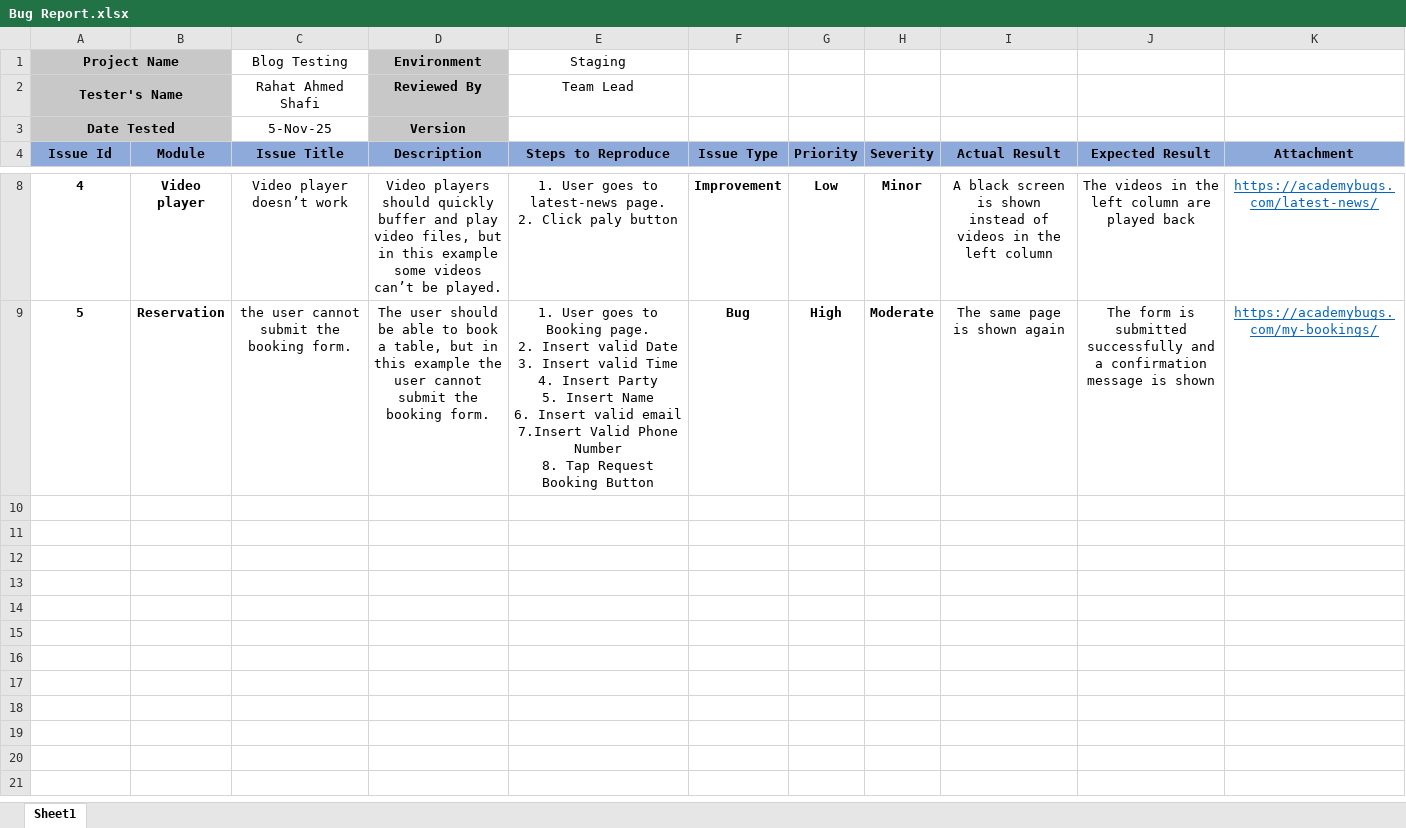
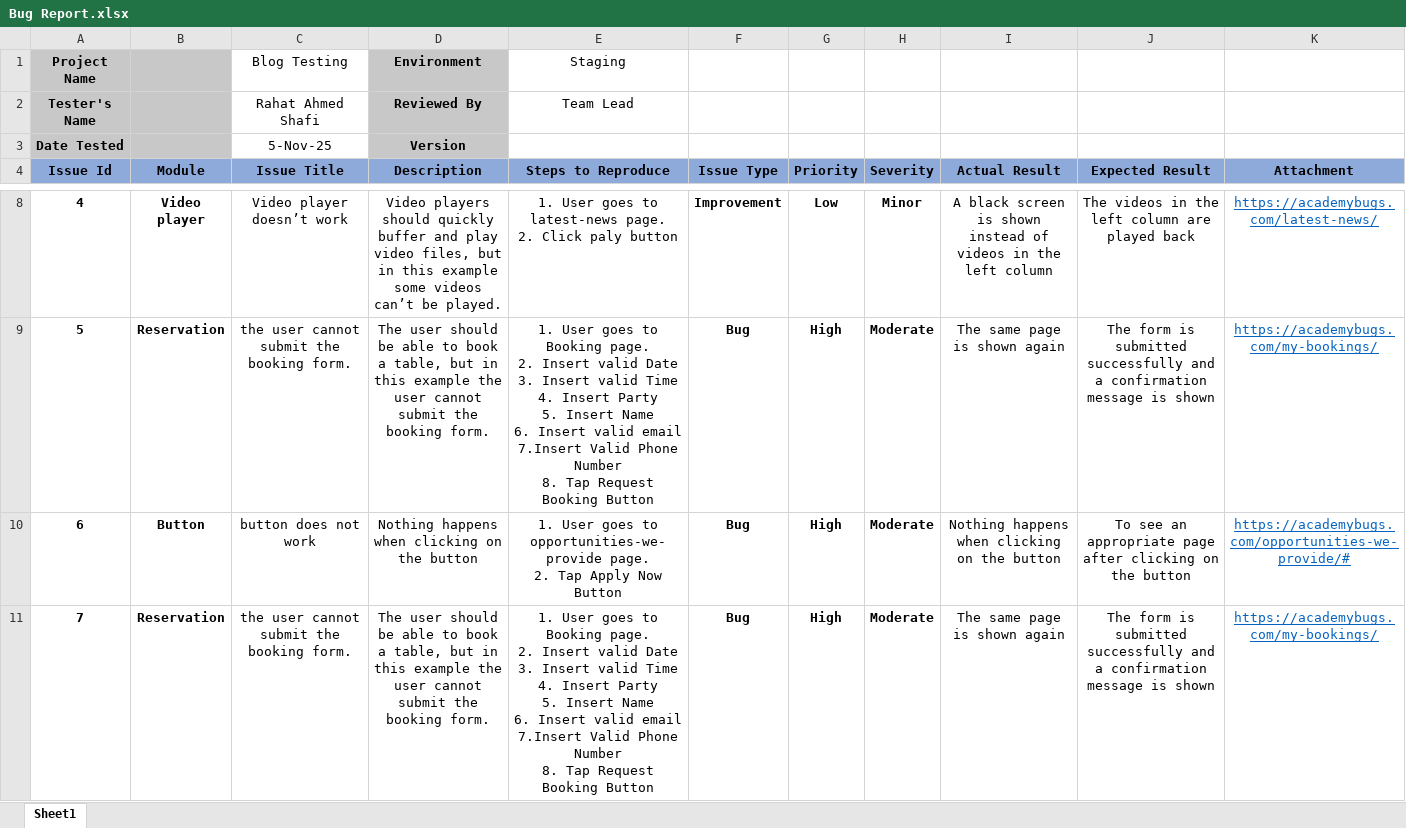
Before and after one commit to RahatAhmedShafi/Manual-Testing-Practice, an Excel workbook: Bug Report.xlsx, sheet Sheet1, drawn as a sheet; only a part is shown, gaps mark what is left out; values as stored, in another font and other column widths than the file's, no borders; table styles not drawn; removed rows and columns are numbered as before the commit, all else as after; ↵ is a line break in a cell; the diff names each change by its address in the sheet, - before the commit and + after, or states it on an @@ line.

Commit message:
bug find

```diff
--- a/Bug Report.xlsx (sheet Sheet1)
+++ b/Bug Report.xlsx (sheet Sheet1)
-A1:B1 merged
-A2:B2 merged
-A3:B3 merged
+row 10: 6 | Button | button does not work | Nothing happens when clicking on the button | 1. User goes to opportunities-we-provide page. ↵ 2. Tap Apply Now Button | Bug | High | Moderate | Nothing happens when clicking on the button | To see an appropriate page after clicking on the button | https://academybugs.com/opportunities-we-provide/#
+row 11: 7 | Reservation | the user cannot submit the booking form. | The user should be able to book a table, but in this example the user cannot submit the booking form. | 1. User goes to Booking page. ↵ 2. Insert valid Date ↵ 3. Insert valid Time ↵ 4. Insert Party ↵ 5. Insert Name ↵ 6. Insert valid email ↵ 7.Insert Valid Phone Number ↵ 8. Tap Request Booking Button | Bug | High | Moderate | The same page is shown again | The form is submitted successfully and a confirmation message is shown | https://academybugs.com/my-bookings/
```
